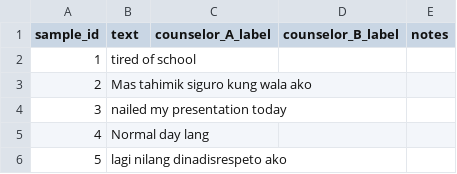
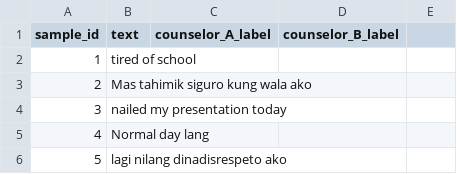
Before and after one commit to Zetzzui/gaida-system, a CSV file: backend/training/expert_validation/sample_for_experts.csv, drawn as a sheet; only a part is shown.

Commit message:
feat: anger class augmentation and drop notes column from expert validation forms

```diff
--- a/backend/training/expert_validation/sample_for_experts.csv
+++ b/backend/training/expert_validation/sample_for_experts.csv
@@ -1,2 +1,2 @@
-sample_id,text,counselor_A_label,counselor_B_label,notes
+sample_id,text,counselor_A_label,counselor_B_label
 1,"tired of school",,,
```
Also changed, not shown: 10 other files.
